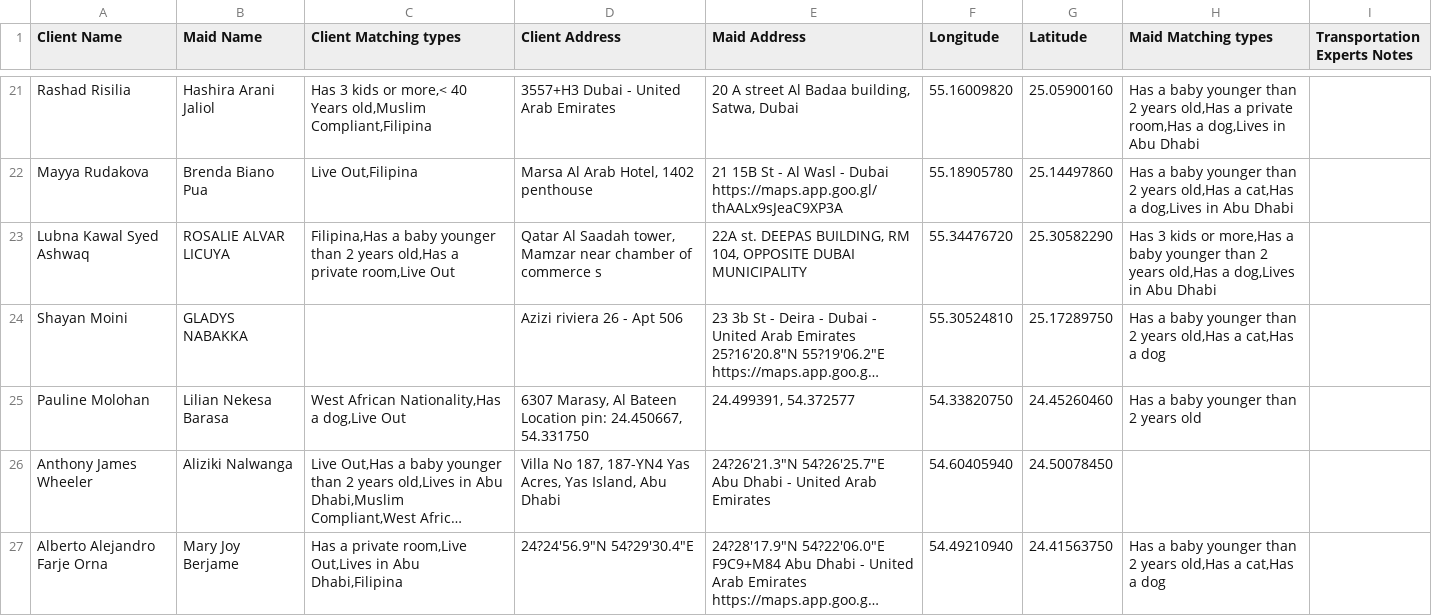
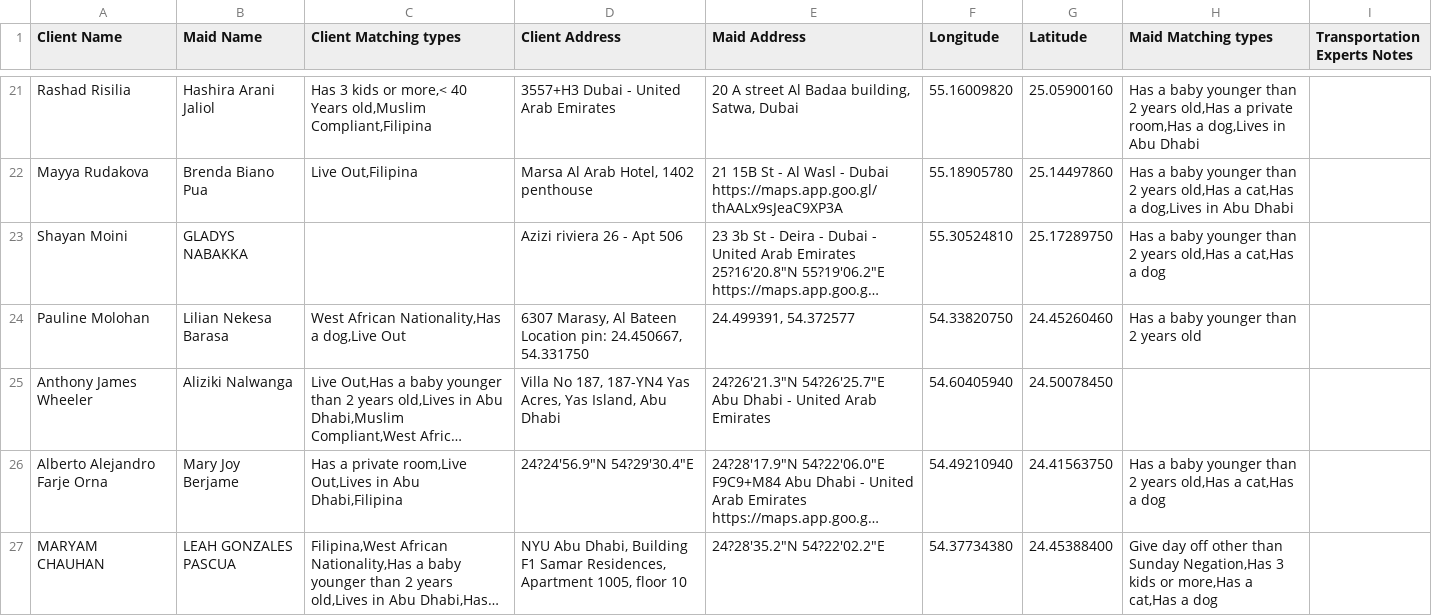
Before and after one commit to charbelchdid/map, a CSV file: ActiveClients.csv, drawn as a sheet; only a part is shown, gaps mark what is left out; the shorter side is filled out with more unchanged rows; long unchanged cells end in …; removed rows and columns are numbered as before the commit, all else as after; the diff covers the shown part only; the diff names each change by its address in the sheet, - before the commit and + after, or states it on an @@ line.

Commit message:
Update Live-out Clients Tracking   AVAILABLE CSV on 2025-05-25T21:53:37.990Z

```diff
--- a/ActiveClients.csv
+++ b/ActiveClients.csv
-row 23: Lubna Kawal Syed Ashwaq | ROSALIE ALVAR LICUYA | Filipina,Has a baby younger than 2 years old,Has a private room,Live Out | Qatar Al Saadah tower, Mamzar near chamber of commerce s | 22A st. DEEPAS BUILDING, RM 104, OPPOSITE DUBAI MUNICIPALITY | 55.34476720 | 25.30582290 | Has 3 kids or more,Has a baby younger than 2 years old,Has a dog,Lives in Abu Dhabi
```
Also changed, not shown: 5 added rows, 4 removed rows and 4 edited cells elsewhere in this file.
